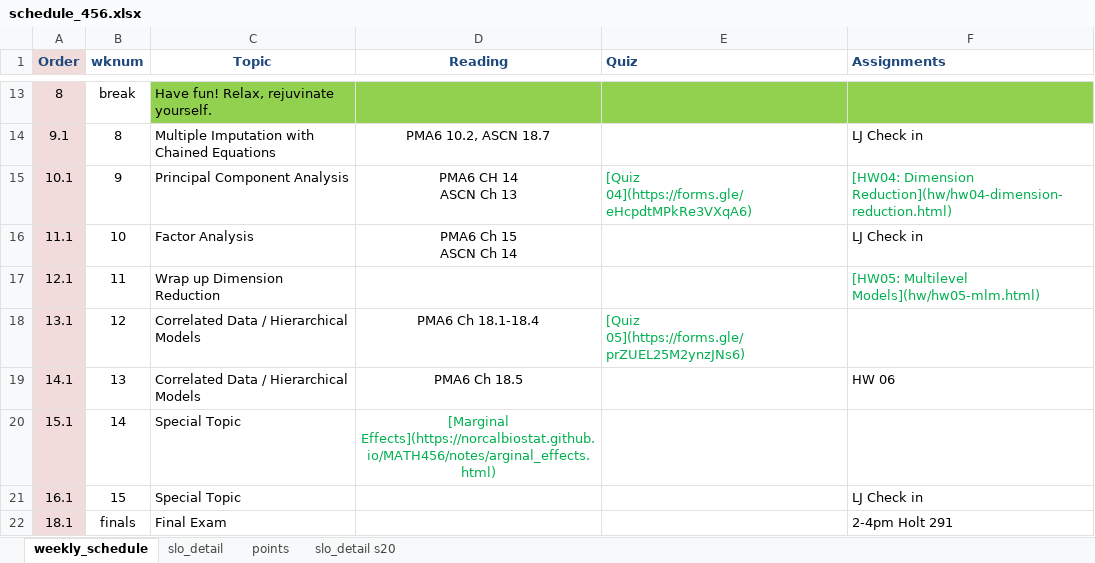
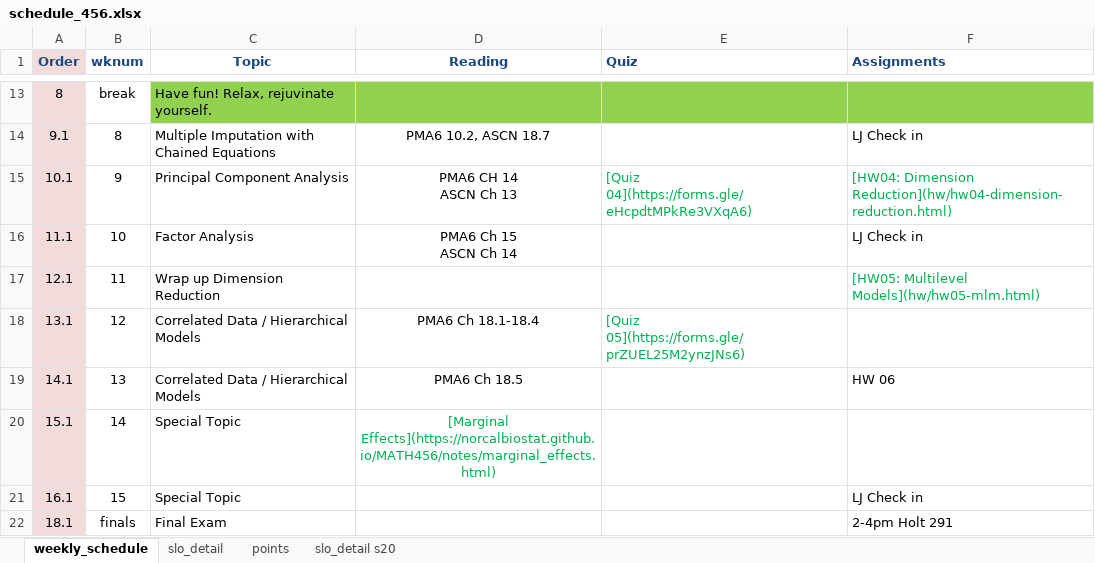
Before and after one commit to norcalbiostat/MATH456, an Excel workbook: schedule_456.xlsx, sheet weekly_schedule, drawn as a sheet; only a part is shown, gaps mark what is left out; values as stored, in another font and other column widths than the file's, no borders; the diff names each change by its address in the sheet, - before the commit and + after, or states it on an @@ line.

Commit message:
typo

```diff
--- a/schedule_456.xlsx (sheet weekly_schedule)
+++ b/schedule_456.xlsx (sheet weekly_schedule)
-D20 (Reading): [Marginal Effects](https://norcalbiostat.github.io/MATH456/notes/arginal_effects.html)
+D20 (Reading): [Marginal Effects](https://norcalbiostat.github.io/MATH456/notes/marginal_effects.html)
```
Also changed, not shown: 1 other file.
